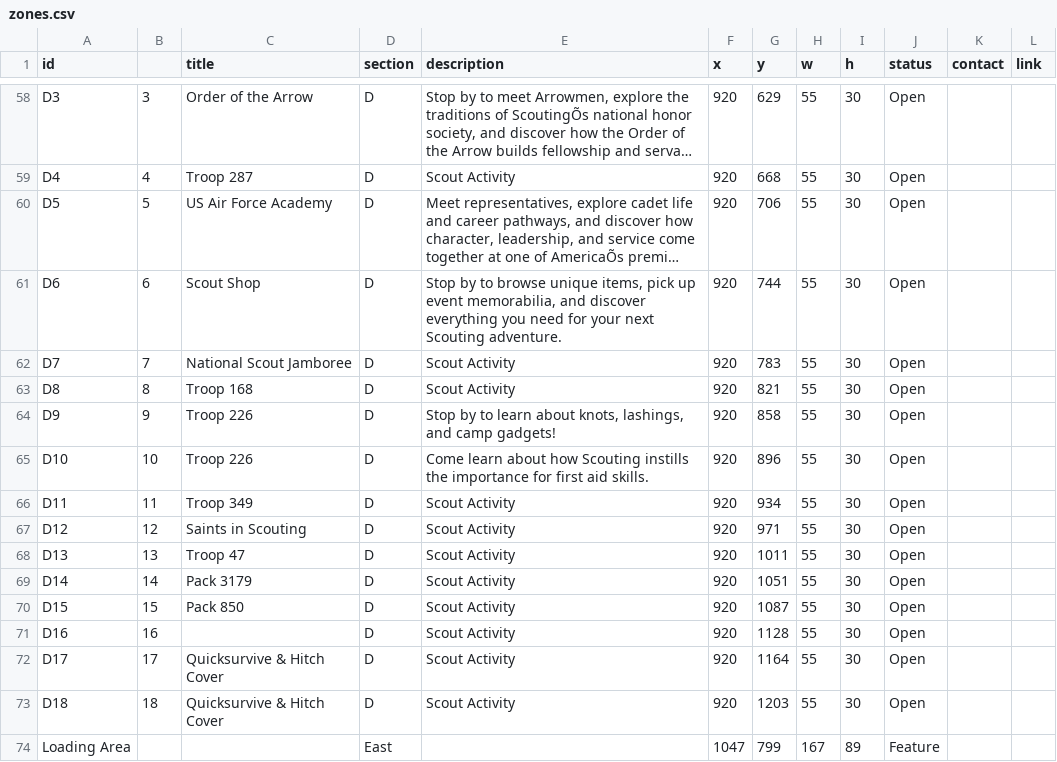
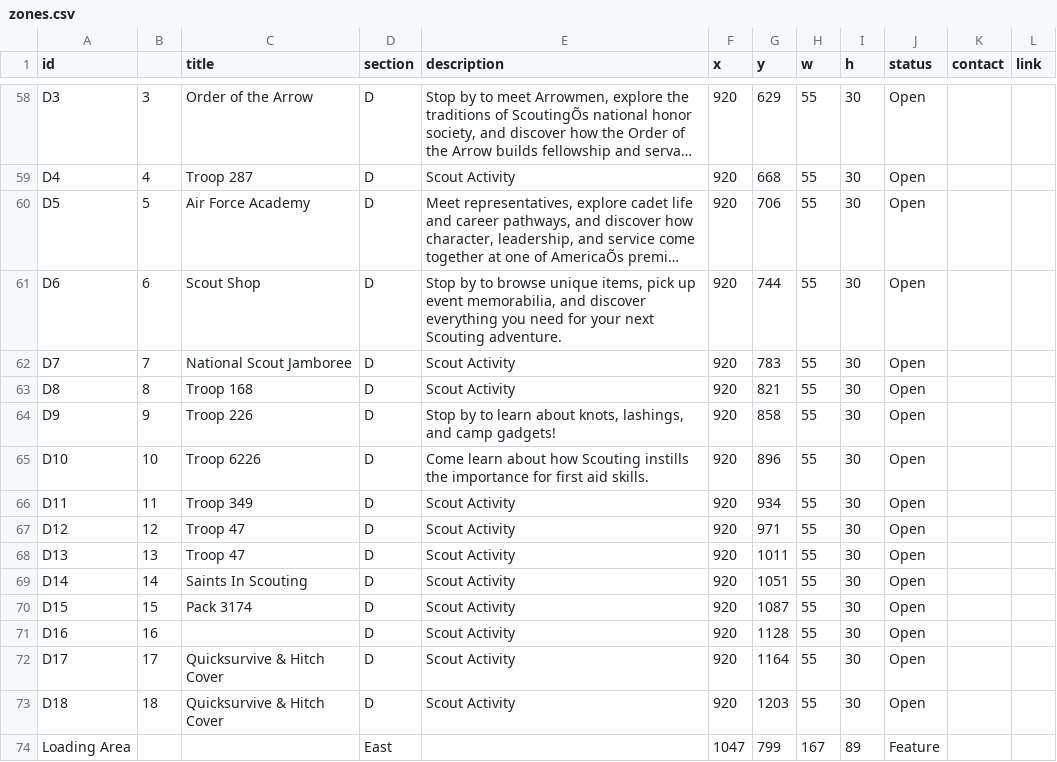
Before and after one commit to lkettren/america250, a CSV file: zones.csv, drawn as a sheet; only a part is shown, gaps mark what is left out; long unchanged cells end in …; the diff covers the shown part only; the diff names each change by its address in the sheet, - before the commit and + after, or states it on an @@ line.

```diff
--- a/zones.csv
+++ b/zones.csv
-C60 (title): US Air Force Academy
+C60 (title): Air Force Academy
-C65 (title): Troop 226
+C65 (title): Troop 6226
-C67 (title): Saints in Scouting
+C67 (title): Troop 47
-C69 (title): Pack 3179
+C69 (title): Saints In Scouting
-C70 (title): Pack 850
+C70 (title): Pack 3174
```
Also changed, not shown: 4 added rows and 29 edited cells elsewhere in this file.
